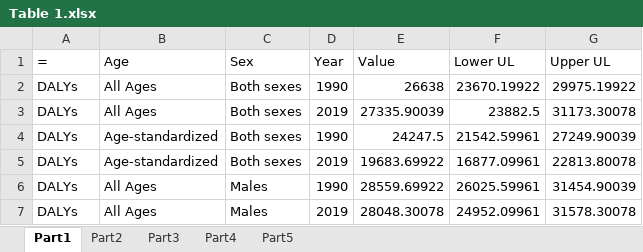
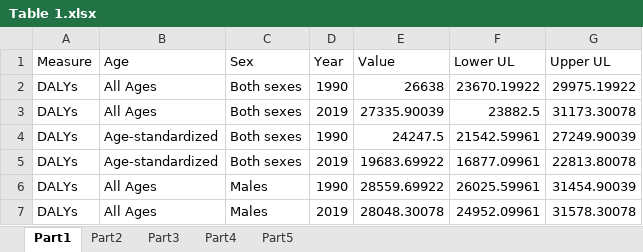
Before and after one commit to pourmalek/Canada-Burden-of-Disease, an Excel workbook: output/Table 1.xlsx, sheet Part1, drawn as a sheet; only a part is shown; values as stored, in another font and other column widths than the file's, no borders; the diff names each change by its address in the sheet, - before the commit and + after, or states it on an @@ line.

```diff
--- a/output/Table 1.xlsx (sheet Part1)
+++ b/output/Table 1.xlsx (sheet Part1)
-A1: =
+A1: Measure
```
Also changed, not shown: sheet Part5, sheet Part3.
